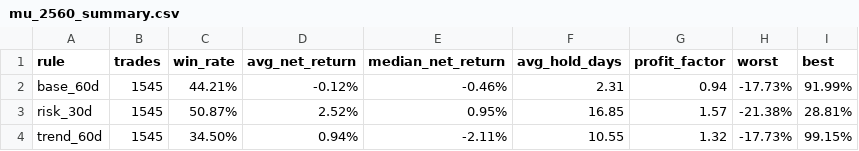
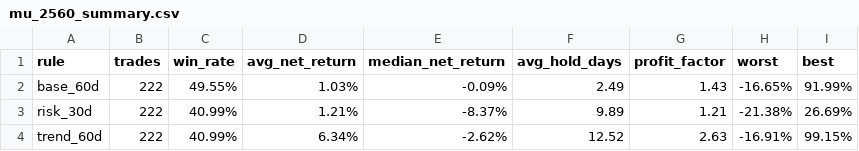
Before and after one commit to changeros-bot/discount-hunter, a CSV file: reports/backtests/mu_2560_summary.csv, drawn as a sheet.

```diff
--- a/reports/backtests/mu_2560_summary.csv
+++ b/reports/backtests/mu_2560_summary.csv
@@ -1,4 +1,4 @@
 rule,trades,win_rate,avg_net_return,median_net_return,avg_hold_days,profit_factor,worst,best
-base_60d,1545,44.21%,-0.12%,-0.46%,2.31,0.94,-17.73%,91.99%
-risk_30d,1545,50.87%,2.52%,0.95%,16.85,1.57,-21.38%,28.81%
-trend_60d,1545,34.50%,0.94%,-2.11%,10.55,1.32,-17.73%,99.15%
+base_60d,222,49.55%,1.03%,-0.09%,2.49,1.43,-16.65%,91.99%
+risk_30d,222,40.99%,1.21%,-8.37%,9.89,1.21,-21.38%,26.69%
+trend_60d,222,40.99%,6.34%,-2.62%,12.52,2.63,-16.91%,99.15%
```
Also changed, not shown: reports/backtests/mu_2560_by_exit.csv, reports/backtests/mu_2560_by_pattern.csv, 32 other files.
